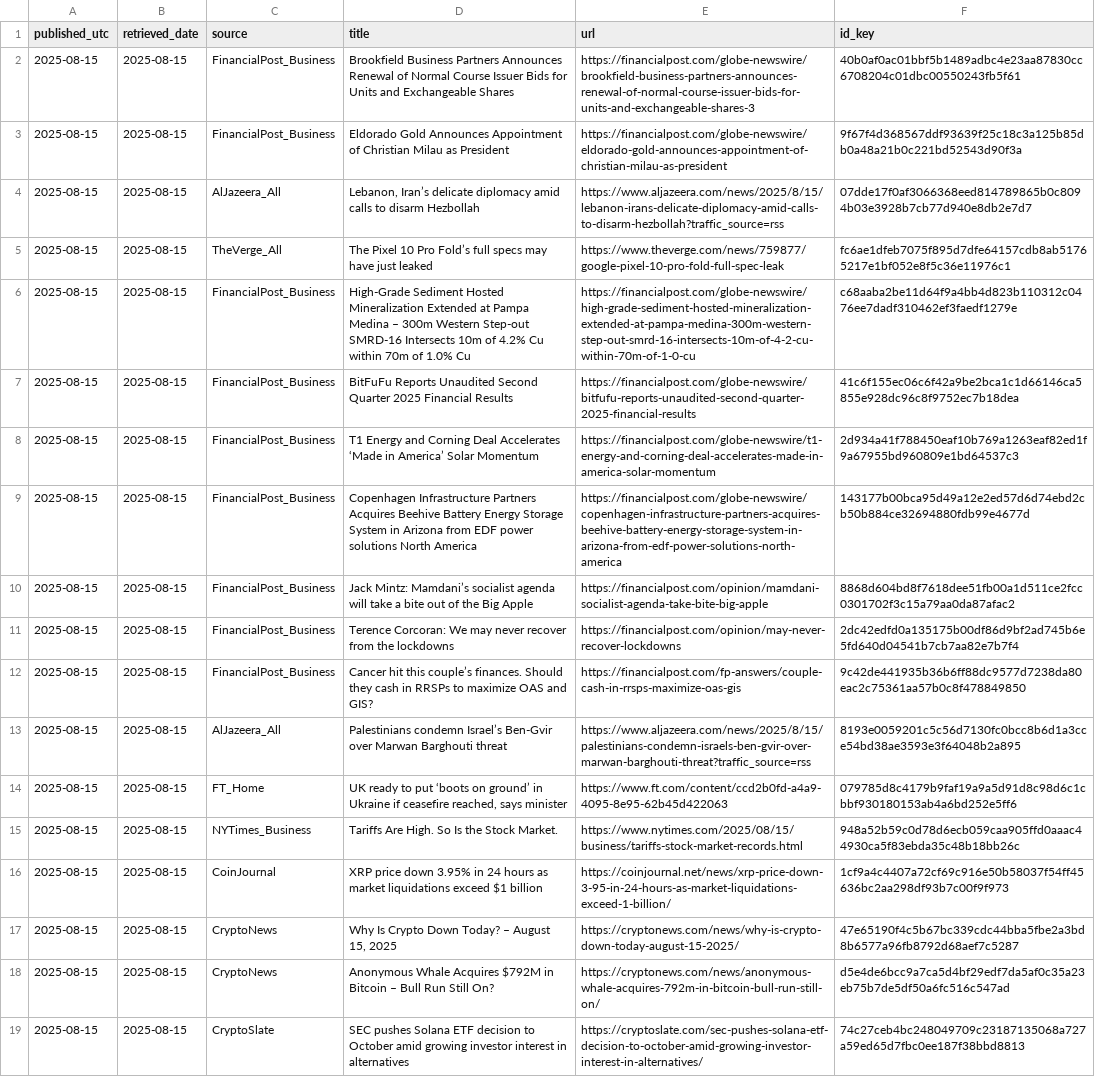
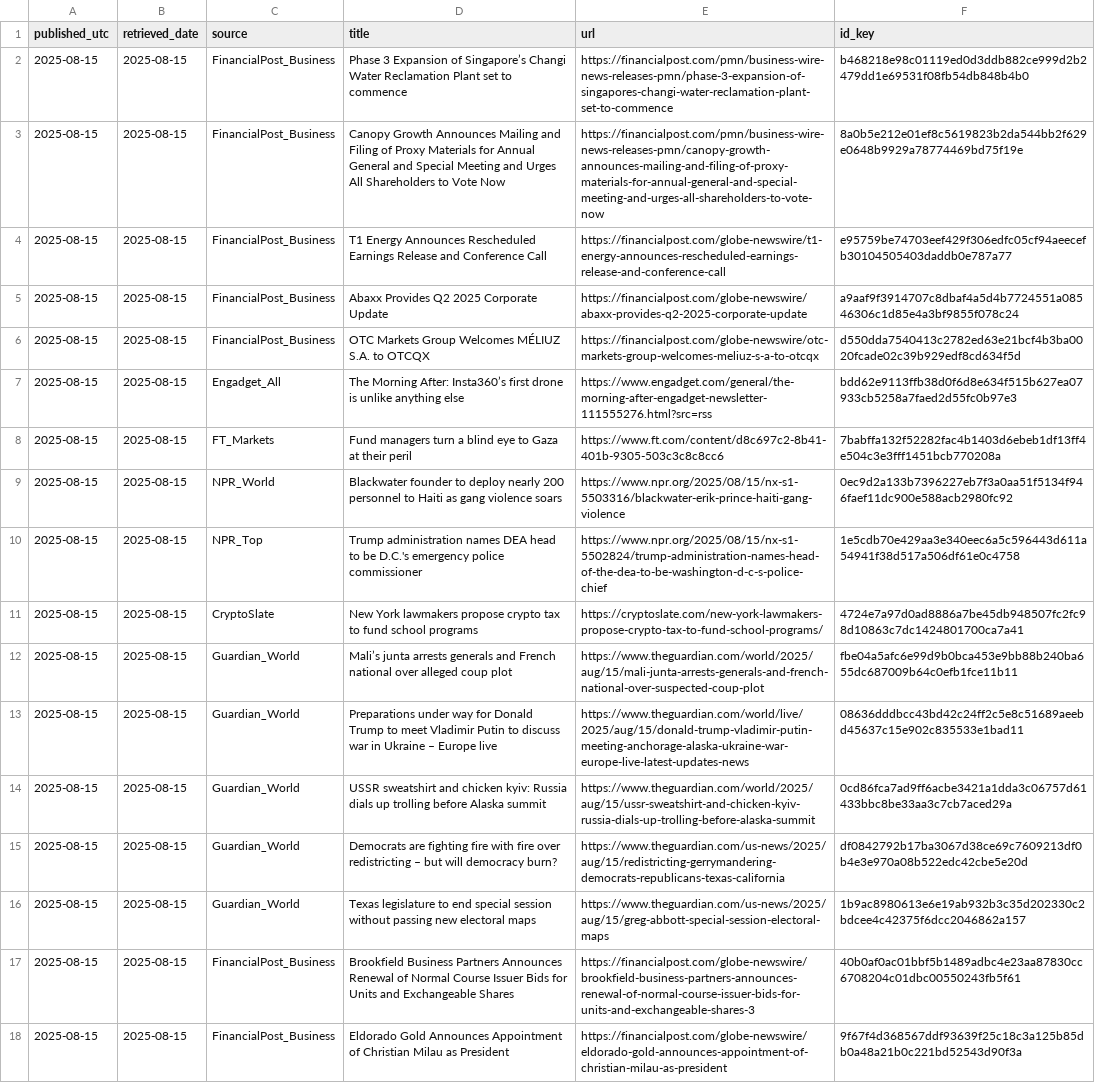
Before and after one commit to O0111lqczeadxws/rss-scanner, a CSV file: docs/archive/articles-2025-08-15.csv, drawn as a sheet; only a part is shown; the shorter side is filled out with more unchanged rows; the diff names each change by its address in the sheet, - before the commit and + after, or states it on an @@ line.

```diff
--- a/docs/archive/articles-2025-08-15.csv
+++ b/docs/archive/articles-2025-08-15.csv
+row 2: 2025-08-15 | 2025-08-15 | FinancialPost_Business | Phase 3 Expansion of Singapore’s Changi Water Reclamation Plant set to commence | https://financialpost.com/pmn/business-wire-news-releases-pmn/phase-3-expansion-of-singapores-changi-water-reclamation-plant-set-to-commence | b468218e98c01119ed0d3ddb882ce999d2b2479dd1e69531f08fb54db848b4b0
+row 3: 2025-08-15 | 2025-08-15 | FinancialPost_Business | Canopy Growth Announces Mailing and Filing of Proxy Materials for Annual General and Special Meeting and Urges All Shareholders to Vote Now | https://financialpost.com/pmn/business-wire-news-releases-pmn/canopy-growth-announces-mailing-and-filing-of-proxy-materials-for-annual-general-and-special-meeting-and-urges-all-shareholders-to-vote-now | 8a0b5e212e01ef8c5619823b2da544bb2f629e0648b9929a78774469bd75f19e
+row 4: 2025-08-15 | 2025-08-15 | FinancialPost_Business | T1 Energy Announces Rescheduled Earnings Release and Conference Call | https://financialpost.com/globe-newswire/t1-energy-announces-rescheduled-earnings-release-and-conference-call | e95759be74703eef429f306edfc05cf94aeecefb30104505403daddb0e787a77
+row 5: 2025-08-15 | 2025-08-15 | FinancialPost_Business | Abaxx Provides Q2 2025 Corporate Update | https://financialpost.com/globe-newswire/abaxx-provides-q2-2025-corporate-update | a9aaf9f3914707c8dbaf4a5d4b7724551a08546306c1d85e4a3bf9855f078c24
+row 6: 2025-08-15 | 2025-08-15 | FinancialPost_Business | OTC Markets Group Welcomes MÉLIUZ S.A. to OTCQX | https://financialpost.com/globe-newswire/otc-markets-group-welcomes-meliuz-s-a-to-otcqx | d550dda7540413c2782ed63e21bcf4b3ba0020fcade02c39b929edf8cd634f5d
+row 7: 2025-08-15 | 2025-08-15 | Engadget_All | The Morning After: Insta360’s first drone is unlike anything else | https://www.engadget.com/general/the-morning-after-engadget-newsletter-111555276.html?src=rss | bdd62e9113ffb38d0f6d8e634f515b627ea07933cb5258a7faed2d55fc0b97e3
+row 8: 2025-08-15 | 2025-08-15 | FT_Markets | Fund managers turn a blind eye to Gaza at their peril | https://www.ft.com/content/d8c697c2-8b41-401b-9305-503c3c8c8cc6 | 7babffa132f52282fac4b1403d6ebeb1df13ff4e504c3e3fff1451bcb770208a
+row 9: 2025-08-15 | 2025-08-15 | NPR_World | Blackwater founder to deploy nearly 200 personnel to Haiti as gang violence soars | https://www.npr.org/2025/08/15/nx-s1-5503316/blackwater-erik-prince-haiti-gang-violence | 0ec9d2a133b7396227eb7f3a0aa51f5134f946faef11dc900e588acb2980fc92
+row 10: 2025-08-15 | 2025-08-15 | NPR_Top | Trump administration names DEA head to be D.C.'s emergency police commissioner | https://www.npr.org/2025/08/15/nx-s1-5502824/trump-administration-names-head-of-the-dea-to-be-washington-d-c-s-police-chief | 1e5cdb70e429aa3e340eec6a5c596443d611a54941f38d517a506df61e0c4758
+row 11: 2025-08-15 | 2025-08-15 | CryptoSlate | New York lawmakers propose crypto tax to fund school programs | https://cryptoslate.com/new-york-lawmakers-propose-crypto-tax-to-fund-school-programs/ | 4724e7a97d0ad8886a7be45db948507fc2fc98d10863c7dc1424801700ca7a41
+row 12: 2025-08-15 | 2025-08-15 | Guardian_World | Mali’s junta arrests generals and French national over alleged coup plot | https://www.theguardian.com/world/2025/aug/15/mali-junta-arrests-generals-and-french-national-over-suspected-coup-plot | fbe04a5afc6e99d9b0bca453e9bb88b240ba655dc687009b64c0efb1fce11b11
+row 13: 2025-08-15 | 2025-08-15 | Guardian_World | Preparations under way for Donald Trump to meet Vladimir Putin to discuss war in Ukraine – Europe live | https://www.theguardian.com/world/live/2025/aug/15/donald-trump-vladimir-putin-meeting-anchorage-alaska-ukraine-war-europe-live-latest-updates-news | 08636dddbcc43bd42c24ff2c5e8c51689aeebd45637c15e902c835533e1bad11
+row 14: 2025-08-15 | 2025-08-15 | Guardian_World | USSR sweatshirt and chicken kyiv: Russia dials up trolling before Alaska summit | https://www.theguardian.com/world/2025/aug/15/ussr-sweatshirt-and-chicken-kyiv-russia-dials-up-trolling-before-alaska-summit | 0cd86fca7ad9ff6acbe3421a1dda3c06757d61433bbc8be33aa3c7cb7aced29a
+row 15: 2025-08-15 | 2025-08-15 | Guardian_World | Democrats are fighting fire with fire over redistricting – but will democracy burn? | https://www.theguardian.com/us-news/2025/aug/15/redistricting-gerrymandering-democrats-republicans-texas-california | df0842792b17ba3067d38ce69c7609213df0b4e3e970a08b522edc42cbe5e20d
+row 16: 2025-08-15 | 2025-08-15 | Guardian_World | Texas legislature to end special session without passing new electoral maps | https://www.theguardian.com/us-news/2025/aug/15/greg-abbott-special-session-electoral-maps | 1b9ac8980613e6e19ab932b3c35d202330c2bdcee4c42375f6dcc2046862a157
```
Also changed, not shown: 5 other files.
